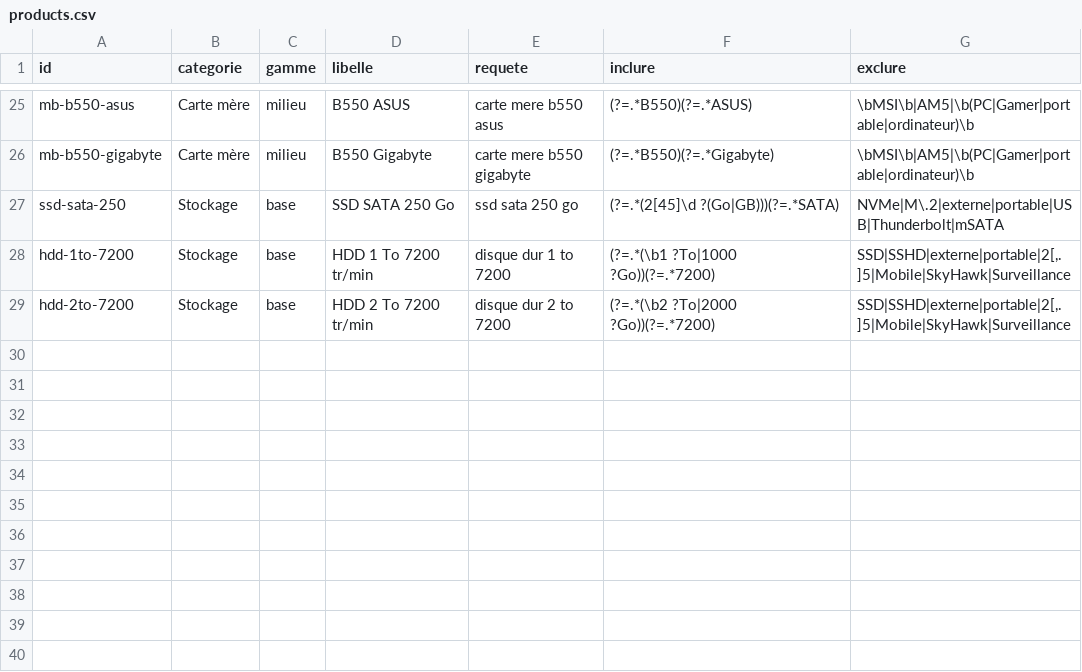
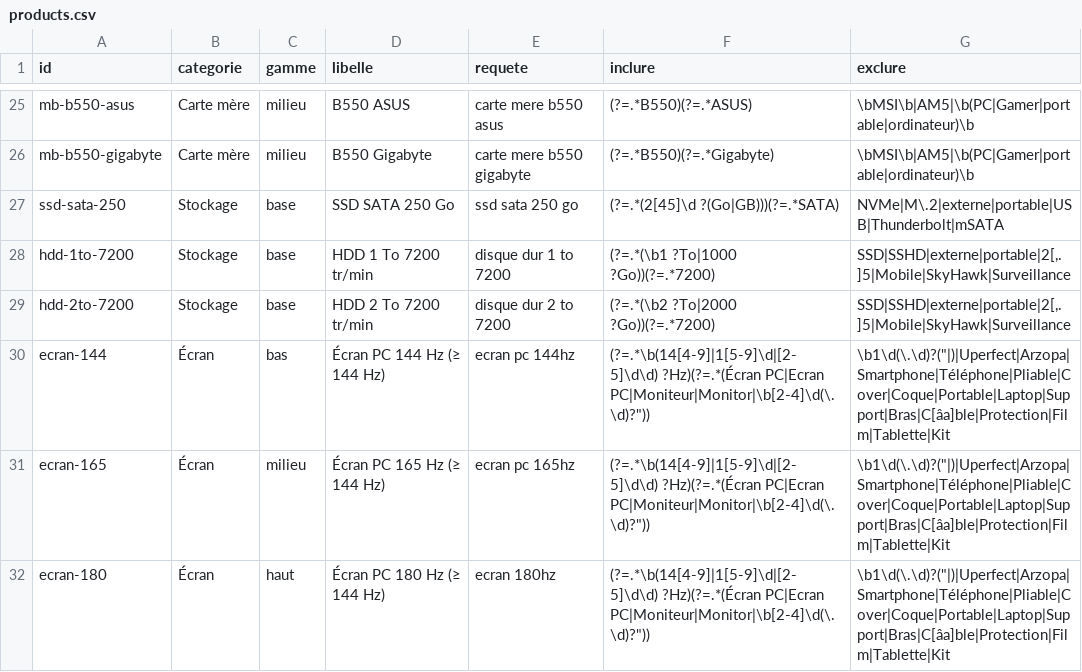
Before and after one commit to louismauger1832/reposlmgr18626, a CSV file: config/products.csv, drawn as a sheet; only a part is shown, gaps mark what is left out.

```diff
--- a/config/products.csv
+++ b/config/products.csv
@@ -29 +29,4 @@ hdd-1to-7200,Stockage,base,HDD 1 To 7200 tr/min,disque dur 1 to 7200,(?=.*(\b1 ?
 hdd-2to-7200,Stockage,base,HDD 2 To 7200 tr/min,disque dur 2 to 7200,(?=.*(\b2 ?To|2000 ?Go))(?=.*7200),"SSD|SSHD|externe|portable|2[,.]5|Mobile|SkyHawk|Surveillance"
+ecran-144,Écran,bas,Écran PC 144 Hz (≥ 144 Hz),ecran pc 144hz,"(?=.*\b(14[4-9]|1[5-9]\d|[2-5]\d\d) ?Hz)(?=.*(Écran PC|Ecran PC|Moniteur|Monitor|\b[2-4]\d(\.\d)?""))","\b1\d(\.\d)?(""|)|Uperfect|Arzopa|Smartphone|Téléphone|Pliable|Cover|Coque|Portable|Laptop|Support|Bras|C[âa]ble|Protection|Film|Tablette|Kit"
+ecran-165,Écran,milieu,Écran PC 165 Hz (≥ 144 Hz),ecran pc 165hz,"(?=.*\b(14[4-9]|1[5-9]\d|[2-5]\d\d) ?Hz)(?=.*(Écran PC|Ecran PC|Moniteur|Monitor|\b[2-4]\d(\.\d)?""))","\b1\d(\.\d)?(""|)|Uperfect|Arzopa|Smartphone|Téléphone|Pliable|Cover|Coque|Portable|Laptop|Support|Bras|C[âa]ble|Protection|Film|Tablette|Kit"
+ecran-180,Écran,haut,Écran PC 180 Hz (≥ 144 Hz),ecran 180hz,"(?=.*\b(14[4-9]|1[5-9]\d|[2-5]\d\d) ?Hz)(?=.*(Écran PC|Ecran PC|Moniteur|Monitor|\b[2-4]\d(\.\d)?""))","\b1\d(\.\d)?(""|)|Uperfect|Arzopa|Smartphone|Téléphone|Pliable|Cover|Coque|Portable|Laptop|Support|Bras|C[âa]ble|Protection|Film|Tablette|Kit"
```
Also changed, not shown: 3 other files.
